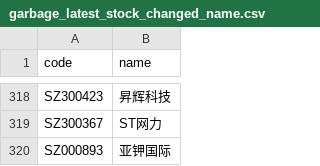
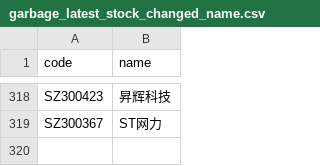
Before and after one commit to li-yong/result, a CSV file: garbage_latest_stock_changed_name.csv, drawn as a sheet; only a part is shown, gaps mark what is left out.

```diff
--- a/garbage_latest_stock_changed_name.csv
+++ b/garbage_latest_stock_changed_name.csv
@@ -319,2 +319 @@ SZ300423,昇辉科技
 SZ300367,ST网力
-SZ000893,亚钾国际
```
Also changed, not shown: garbage_latest_ST_stock.csv, garbage_latest_debit_great_than_assets.csv, 7 other files.
